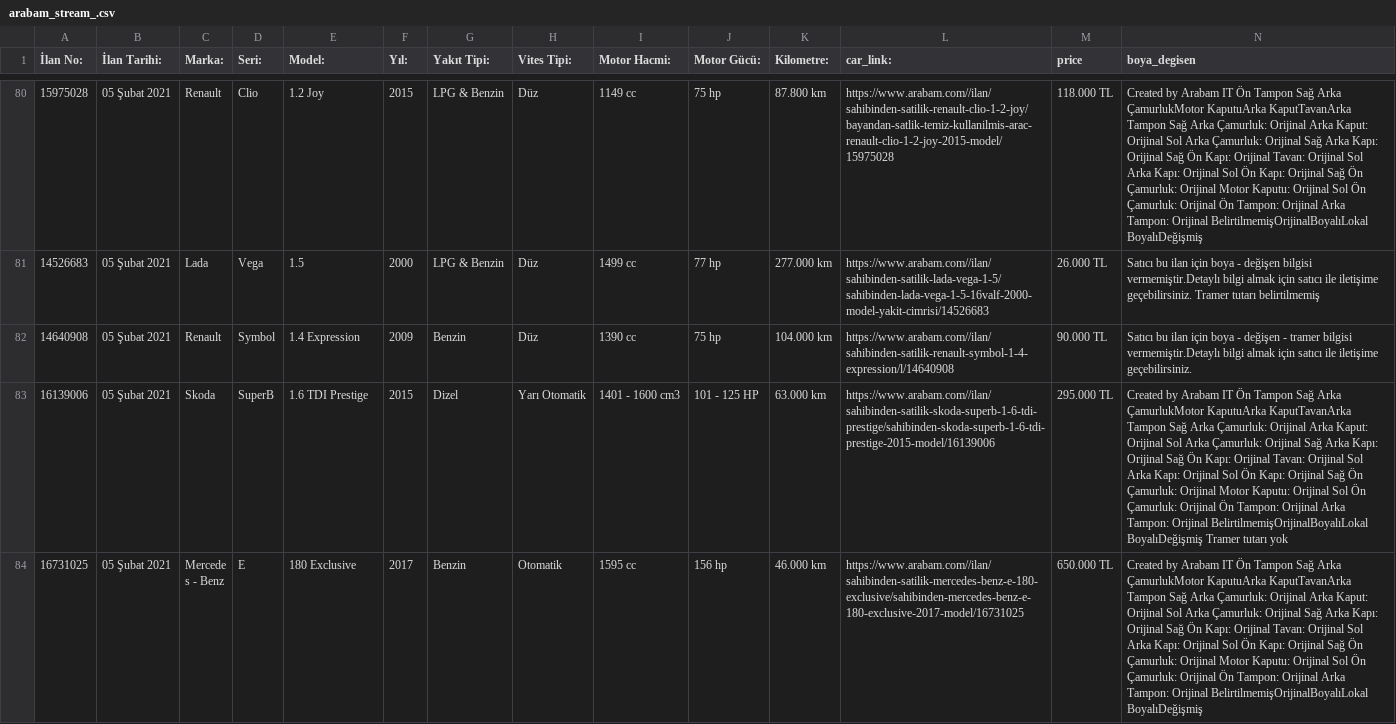
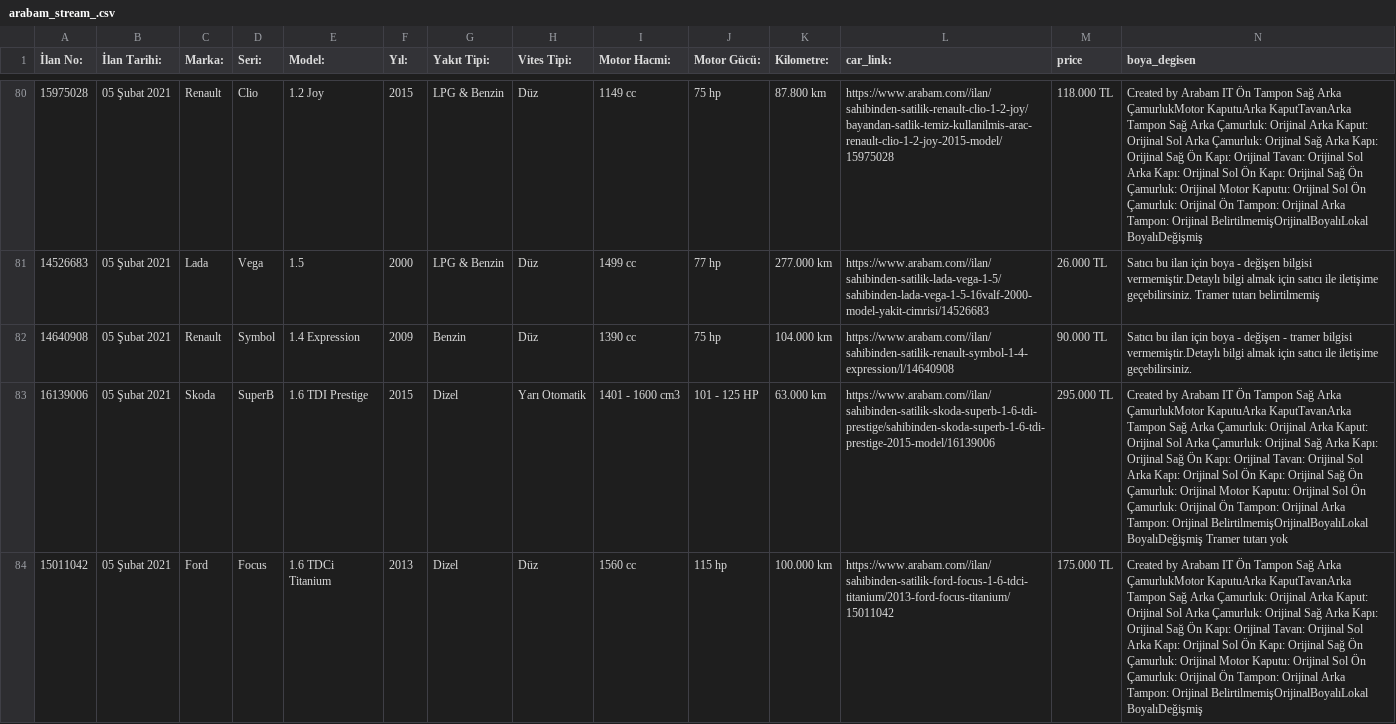
Before and after one commit to MustafaBozkurt84/streamarabamCOM, a CSV file: arabam_stream_.csv, drawn as a sheet; only a part is shown, gaps mark what is left out; the shorter side is filled out with more unchanged rows; rows hold the shown columns only; the diff covers the shown part only; the diff names each change by its address in the sheet, - before the commit and + after, or states it on an @@ line.

Commit message:
arabam

```diff
--- a/arabam_stream_.csv
+++ b/arabam_stream_.csv
+row 84: 15011042 | 05 Şubat 2021 | Ford | Focus | 1.6 TDCi Titanium | 2013 | Dizel | Düz | 1560 cc | 115 hp | 100.000 km | https://www.arabam.com//ilan/sahibinden-satilik-ford-focus-1-6-tdci-titanium/2013-ford-focus-titanium/15011042 | 175.000 TL | Created by Arabam IT Ön Tampon Sağ Arka ÇamurlukMotor KaputuArka KaputTavanArka Tampon Sağ Arka Çamurluk: Orijinal Arka Kaput: Orijinal Sol Arka Çamurluk: Orijinal Sağ Arka Kapı: Orijinal Sağ Ön Kapı: Orijinal Tavan: Orijinal Sol Arka Kapı: Orijinal Sol Ön Kapı: Orijinal Sağ Ön Çamurluk: Orijinal Motor Kaputu: Orijinal Sol Ön Çamurluk: Orijinal Ön Tampon: Orijinal Arka Tampon: Orijinal BelirtilmemişOrijinalBoyalıLokal BoyalıDeğişmiş
```
Also changed, not shown: 2 added rows, 1 moved row and 1 edited cell elsewhere in this file.
